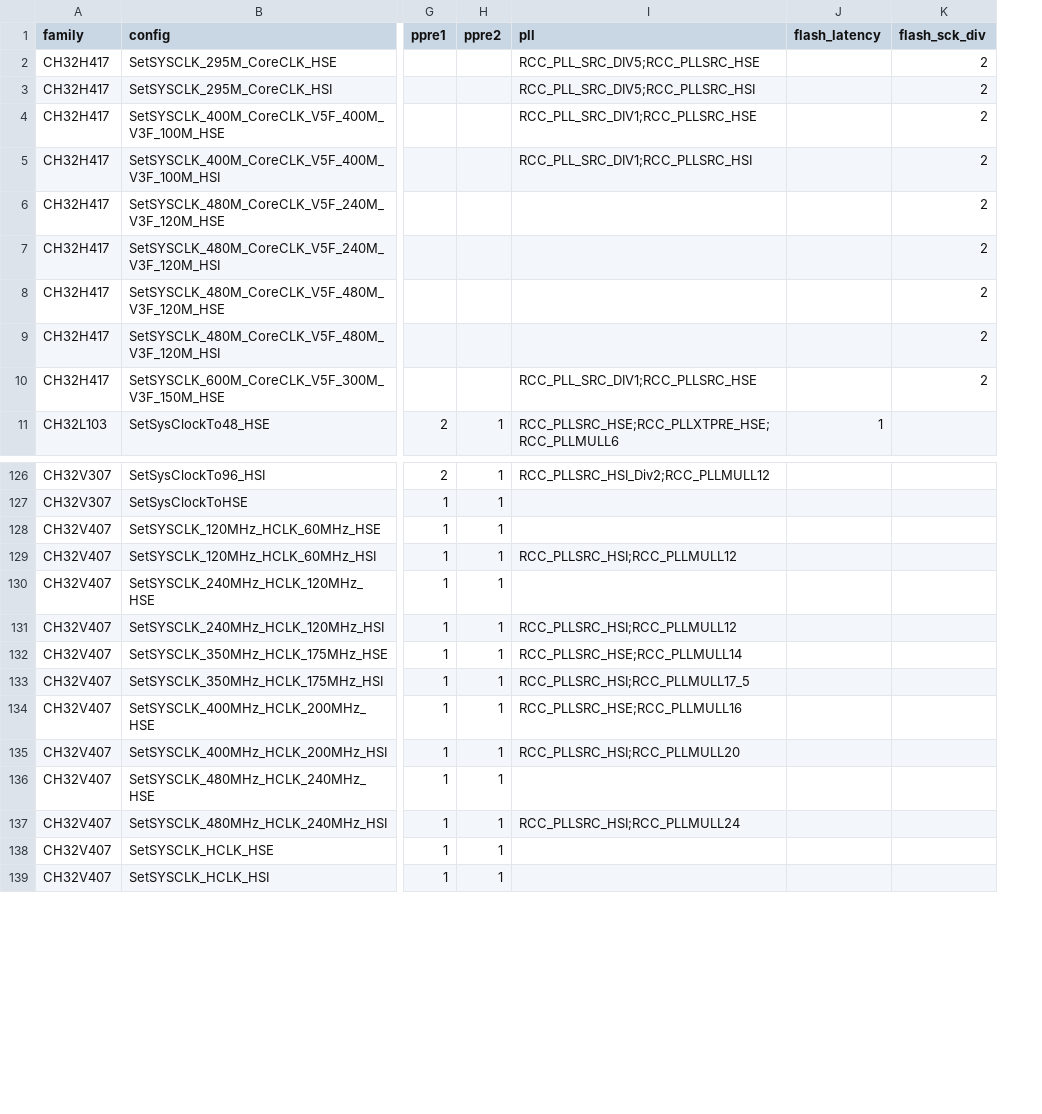
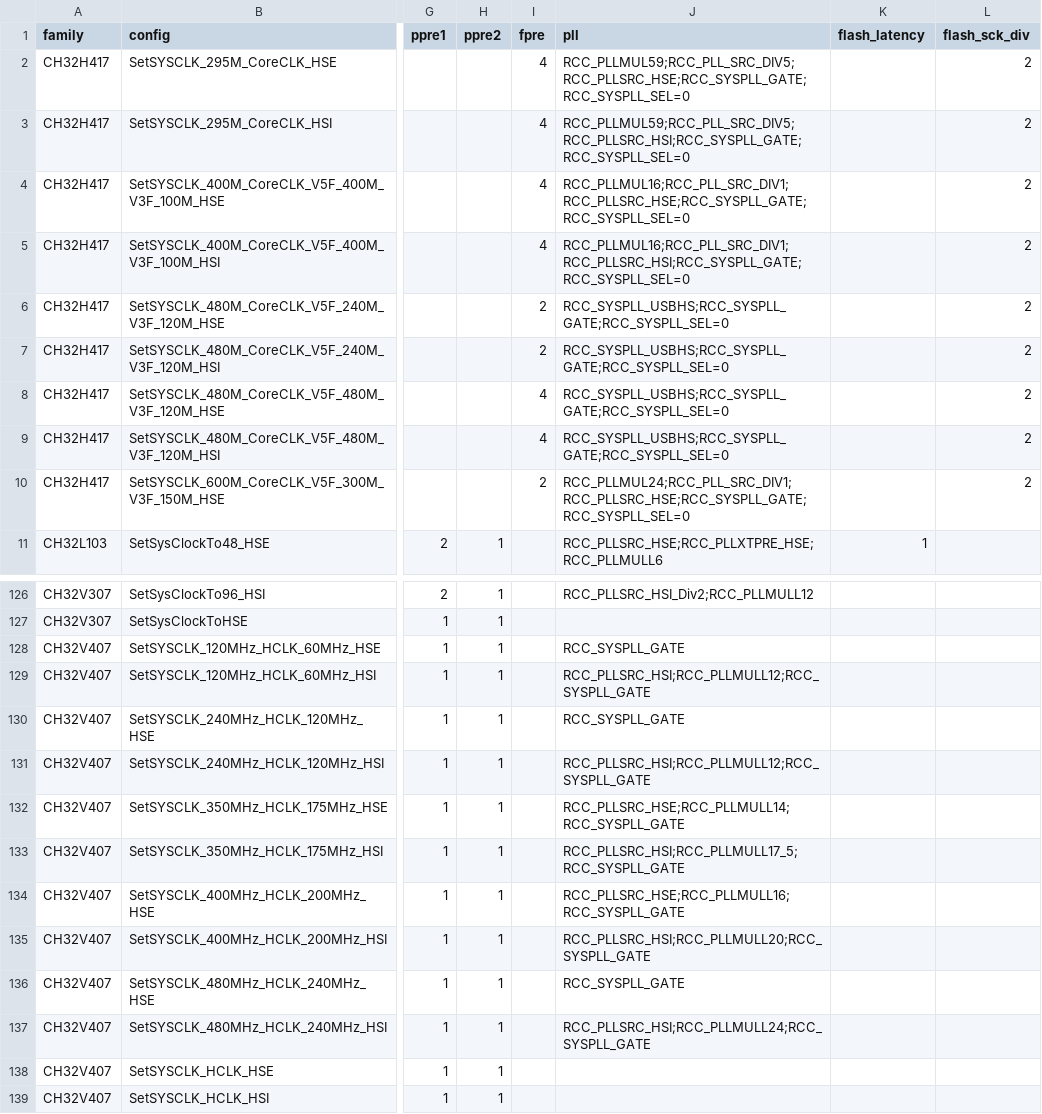
Before and after one commit to ch32-riscv-ug/ch32-device-data, a CSV file: evidence/clock_configs.csv, drawn as a sheet; only a part is shown, gaps mark what is left out; addresses are those after the commit; the diff names each change by its address in the sheet, - before the commit and + after, or states it on an @@ line.

Commit message:
clock_configs: H417 の PLL 倍率・SYSPLL・V3F 分周を読む（ArduinoCore-CH32RV の依頼）
- extract_clock_tree: PLL の記号に `RCC_PLLMUL16`（H417 は L が1つ）と `RCC_SYSPLL_*` を加える。
  その field だけを消して値を書かないクリアは `記号=0` として残す（H417 の `RCC_SYSPLL_SEL=0`
  が PLL を選ぶ）。束ねて消してから値を書く旧 family の形は =0 と読まない
- 分周に FPRE を加え、clock_configs に fpre 列（H417 400M は 4 で V3F=100M、X315 にも在る）
- H417 9行・X315 11行・V407 10行（RCC_SYSPLL_GATE）の値が増えた。行の増減なし
- check_tables: `記号=0` は field の記号で clock_symbols を引く
- index/columns.csv（fpre、pll の =0、clock_prescalers.field に FPRE）、evidence/README を更新

```diff
--- a/evidence/clock_configs.csv
+++ b/evidence/clock_configs.csv
+column I (fpre), rows 2-10: 4 | 4 | 4 | 4 | 2 | 2 | 4 | 4 | 2
-J2 (pll): RCC_PLL_SRC_DIV5;RCC_PLLSRC_HSE
+J2 (pll): RCC_PLLMUL59;RCC_PLL_SRC_DIV5;RCC_PLLSRC_HSE;RCC_SYSPLL_GATE;RCC_SYSPLL_SEL=0
-J3 (pll): RCC_PLL_SRC_DIV5;RCC_PLLSRC_HSI
+J3 (pll): RCC_PLLMUL59;RCC_PLL_SRC_DIV5;RCC_PLLSRC_HSI;RCC_SYSPLL_GATE;RCC_SYSPLL_SEL=0
-J4 (pll): RCC_PLL_SRC_DIV1;RCC_PLLSRC_HSE
+J4 (pll): RCC_PLLMUL16;RCC_PLL_SRC_DIV1;RCC_PLLSRC_HSE;RCC_SYSPLL_GATE;RCC_SYSPLL_SEL=0
-J5 (pll): RCC_PLL_SRC_DIV1;RCC_PLLSRC_HSI
+J5 (pll): RCC_PLLMUL16;RCC_PLL_SRC_DIV1;RCC_PLLSRC_HSI;RCC_SYSPLL_GATE;RCC_SYSPLL_SEL=0
-J6:J9 (pll): (empty)
+J6:J9 (pll): RCC_SYSPLL_USBHS;RCC_SYSPLL_GATE;RCC_SYSPLL_SEL=0
-J10 (pll): RCC_PLL_SRC_DIV1;RCC_PLLSRC_HSE
+J10 (pll): RCC_PLLMUL24;RCC_PLL_SRC_DIV1;RCC_PLLSRC_HSE;RCC_SYSPLL_GATE;RCC_SYSPLL_SEL=0
-J128 (pll): (empty)
+J128 (pll): RCC_SYSPLL_GATE
-J129 (pll): RCC_PLLSRC_HSI;RCC_PLLMULL12
+J129 (pll): RCC_PLLSRC_HSI;RCC_PLLMULL12;RCC_SYSPLL_GATE
-J130 (pll): (empty)
+J130 (pll): RCC_SYSPLL_GATE
-J131 (pll): RCC_PLLSRC_HSI;RCC_PLLMULL12
+J131 (pll): RCC_PLLSRC_HSI;RCC_PLLMULL12;RCC_SYSPLL_GATE
-J132 (pll): RCC_PLLSRC_HSE;RCC_PLLMULL14
+J132 (pll): RCC_PLLSRC_HSE;RCC_PLLMULL14;RCC_SYSPLL_GATE
-J133 (pll): RCC_PLLSRC_HSI;RCC_PLLMULL17_5
+J133 (pll): RCC_PLLSRC_HSI;RCC_PLLMULL17_5;RCC_SYSPLL_GATE
-J134 (pll): RCC_PLLSRC_HSE;RCC_PLLMULL16
+J134 (pll): RCC_PLLSRC_HSE;RCC_PLLMULL16;RCC_SYSPLL_GATE
-J135 (pll): RCC_PLLSRC_HSI;RCC_PLLMULL20
+J135 (pll): RCC_PLLSRC_HSI;RCC_PLLMULL20;RCC_SYSPLL_GATE
-J136 (pll): (empty)
+J136 (pll): RCC_SYSPLL_GATE
-J137 (pll): RCC_PLLSRC_HSI;RCC_PLLMULL24
+J137 (pll): RCC_PLLSRC_HSI;RCC_PLLMULL24;RCC_SYSPLL_GATE
```
Also changed, not shown: index/clock_configs.csv, index/columns.csv, 8 other files.
